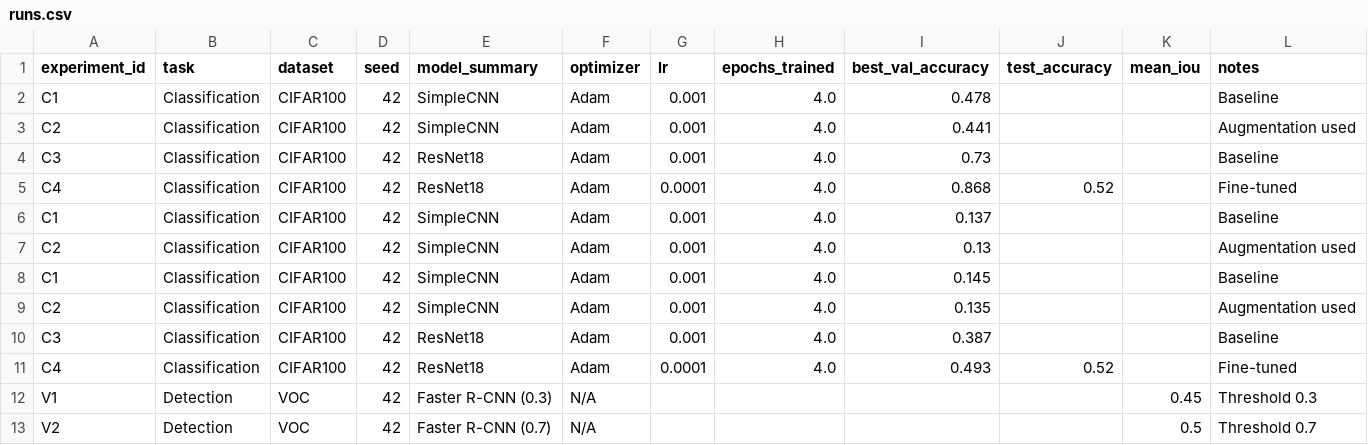
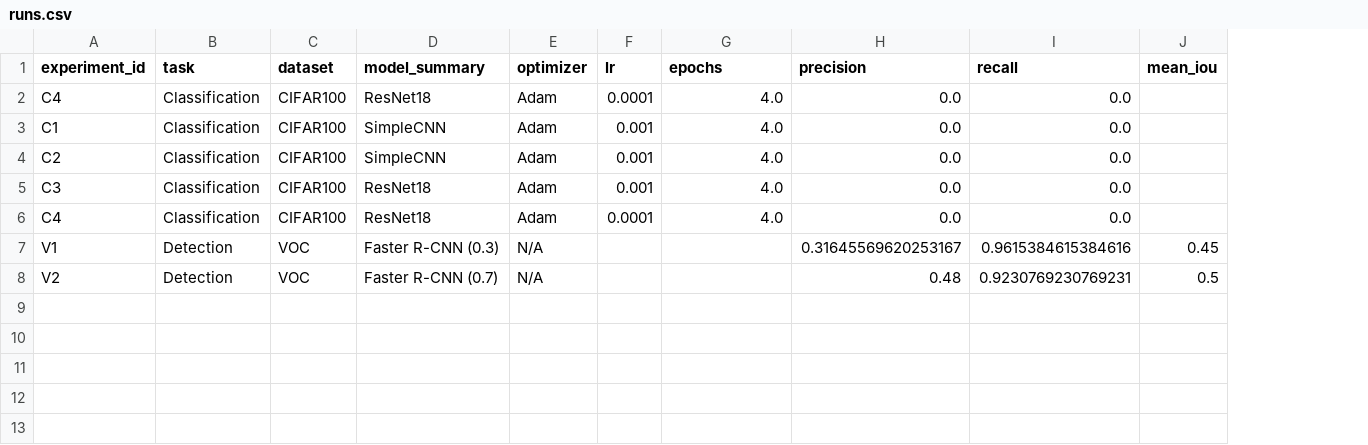
Before and after one commit to Dylan5242/Project_AIE, a CSV file: homeworks/HW10-11/artifacts/runs.csv, drawn as a sheet; removed rows and columns are numbered as before the commit, all else as after; the diff names each change by its address in the sheet, - before the commit and + after, or states it on an @@ line.

```diff
--- a/homeworks/HW10-11/artifacts/runs.csv
+++ b/homeworks/HW10-11/artifacts/runs.csv
-column D (seed), row 5: 42; rows 8-13: all 42
-column I (best_val_accuracy), row 5: 0.868; rows 8-11: 0.145 | 0.135 | 0.387 | 0.493
-column J (test_accuracy), row 5: 0.52; row 11: 0.52
+column H (precision), rows 2-8: 0.0 | 0.0 | 0.0 | 0.0 | 0.0 | 0.31645569620253167 | 0.48
+column I (recall), rows 2-8: 0.0 | 0.0 | 0.0 | 0.0 | 0.0 | 0.9615384615384616 | 0.9230769230769231
-column L (notes), row 5: Fine-tuned; rows 8-13: Baseline | Augmentation used | Baseline | Fine-tuned | Threshold 0.3 | Threshold 0.7
-G1: epochs_trained
+G1: epochs
-row 2: C1 | Classification | CIFAR100 | 42 | SimpleCNN | Adam | 0.001 | 4.0 | 0.478 |  |  | Baseline
-row 3: C2 | Classification | CIFAR100 | 42 | SimpleCNN | Adam | 0.001 | 4.0 | 0.441 |  |  | Augmentation used
-row 4: C3 | Classification | CIFAR100 | 42 | ResNet18 | Adam | 0.001 | 4.0 | 0.73 |  |  | Baseline
-row 6: C1 | Classification | CIFAR100 | 42 | SimpleCNN | Adam | 0.001 | 4.0 | 0.137 |  |  | Baseline
-row 7: C2 | Classification | CIFAR100 | 42 | SimpleCNN | Adam | 0.001 | 4.0 | 0.13 |  |  | Augmentation used
```
Also changed, not shown: 5 other files.
